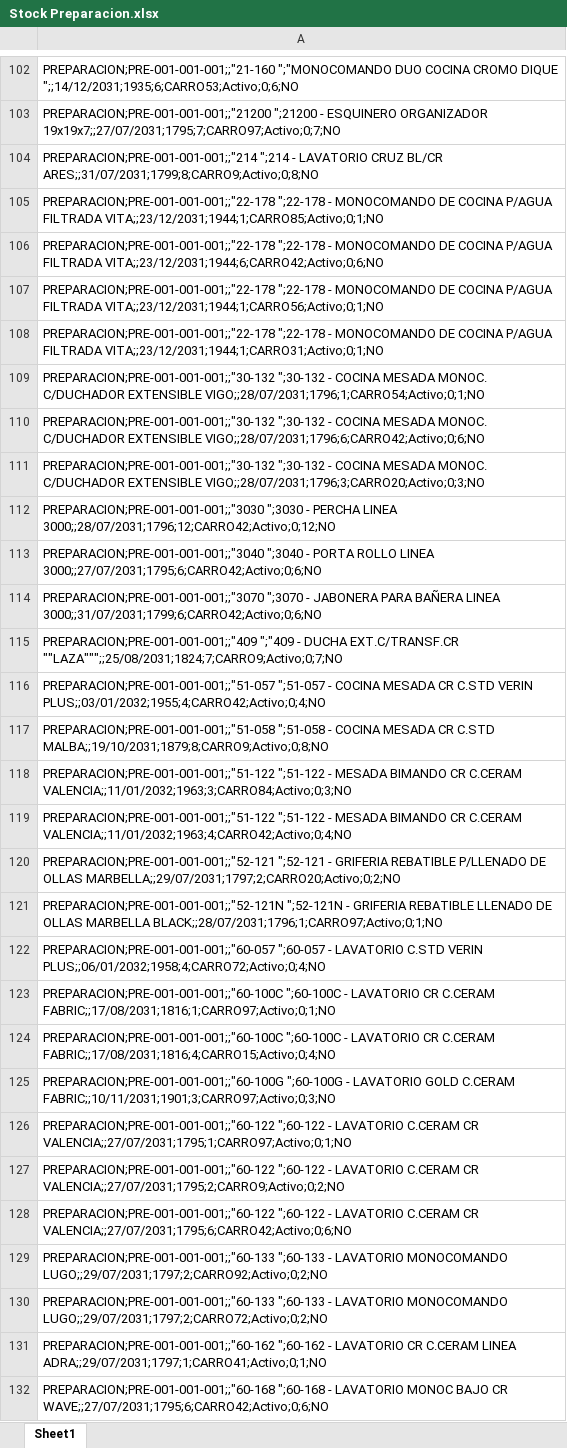
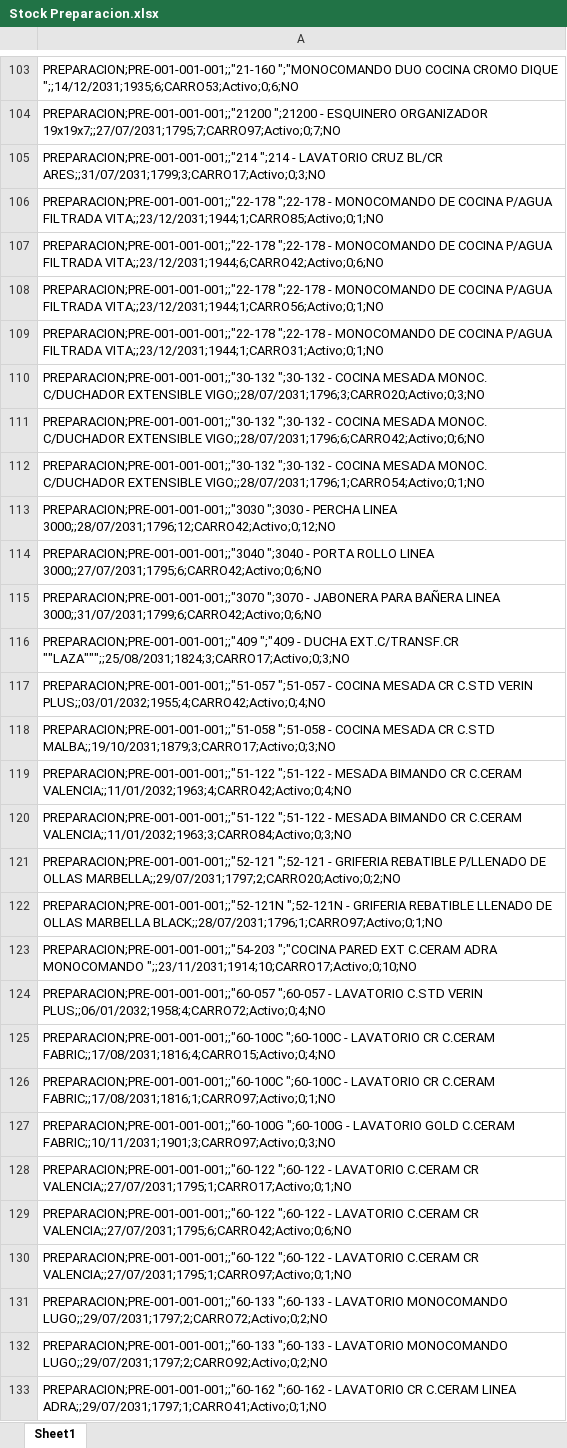
Before and after one commit to IvanGoyena/Logistica-Peirano, an Excel workbook: Data_WMS/Stock Preparacion.xlsx, sheet Sheet1, drawn as a sheet; only a part is shown, gaps mark what is left out; the shorter side is filled out with more unchanged rows; values as stored, in another font and other column widths than the file's, no borders; removed rows and columns are numbered as before the commit, all else as after; the diff covers the shown part only; the diff names each change by its address in the sheet, - before the commit and + after, or states it on an @@ line.

Commit message:
Actualización automática WMS - Stock Preparacion - 27/08/2026 11:04:34

```diff
--- a/Data_WMS/Stock Preparacion.xlsx (sheet Sheet1)
+++ b/Data_WMS/Stock Preparacion.xlsx (sheet Sheet1)
-A105: …CRUZ BL/CR ARES;;31/07/2031;1799;8;CARRO9;Activo;0;8;NO
+A105: …CRUZ BL/CR ARES;;31/07/2031;1799;3;CARRO17;Activo;0;3;NO
-row 111: PREPARACION;PRE-001-001-001;;"30-132 ";3…
+row 110: PREPARACION;PRE-001-001-001;;"30-132 ";3…
-row 110: PREPARACION;PRE-001-001-001;;"30-132 ";3…
+row 111: PREPARACION;PRE-001-001-001;;"30-132 ";3…
-A116: …DUCHA EXT.C/TRANSF.CR ""LAZA""";;25/08/2031;1824;7;CARRO9;Activo;0;7;NO
+A116: …DUCHA EXT.C/TRANSF.CR ""LAZA""";;25/08/2031;1824;3;CARRO17;Activo;0;3;NO
-A118: …CR C.STD MALBA;;19/10/2031;1879;8;CARRO9;Activo;0;8;NO
+A118: …CR C.STD MALBA;;19/10/2031;1879;3;CARRO17;Activo;0;3;NO
-row 119: PREPARACION;PRE-001-001-001;;"51-122 ";5…
+row 119: PREPARACION;PRE-001-001-001;;"51-122 ";5…
+row 123: PREPARACION;PRE-001-001-001;;"54-203 ";"COCINA PARED EXT C.CERAM ADRA MONOCOMANDO ";;23/11/2031;1914;10;CARRO17;Activo;0;10;NO
-row 124: PREPARACION;PRE-001-001-001;;"60-100C ";…
+row 125: PREPARACION;PRE-001-001-001;;"60-100C ";…
+row 128: PREPARACION;PRE-001-001-001;;"60-122 ";60-122 - LAVATORIO C.CERAM CR VALENCIA;;27/07/2031;1795;1;CARRO17;Activo;0;1;NO
-row 128: PREPARACION;PRE-001-001-001;;"60-122 ";6…
+row 129: PREPARACION;PRE-001-001-001;;"60-122 ";6…
-A131: PREPARACION;PRE-001-001-001;;"60-122 ";60-122 - LAVATORIO C.CERAM CR VALENCIA;;27/07/2031;1795;2;CARRO9;Activo;0;2;NO
+A131: PREPARACION;PRE-001-001-001;;"60-133 ";60-133 - LAVATORIO MONOCOMANDO LUGO;;29/07/2031;1797;2;CARRO72;Activo;0;2;NO
-row 130: PREPARACION;PRE-001-001-001;;"60-133 ";60-133 - LAVATORIO MONOCOMANDO LUGO;;29/07/2031;1797;2;CARRO72;Activo;0;2;NO
```
Also changed, not shown: 4 added rows, 11 removed rows, 16 moved rows and 8 edited cells elsewhere in this sheet.
